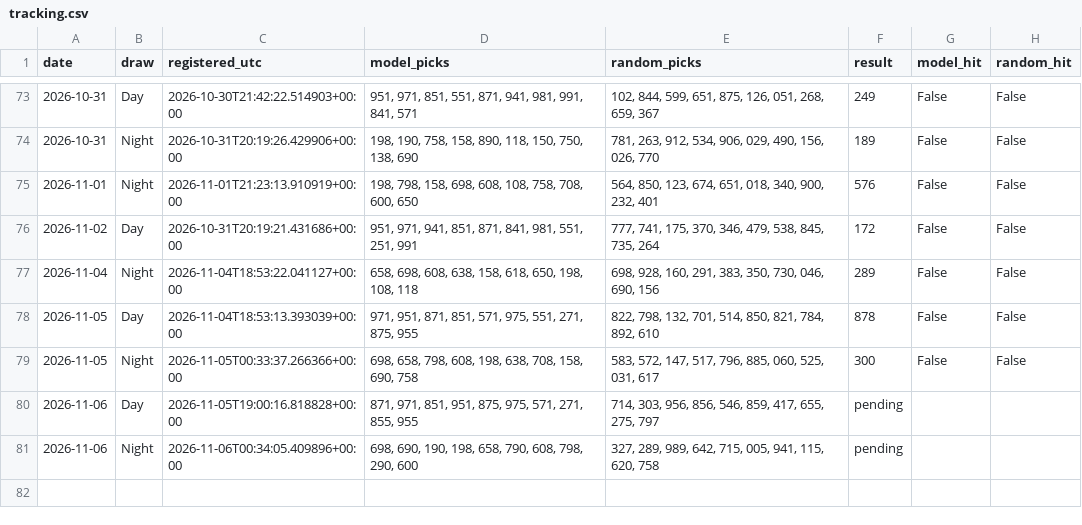
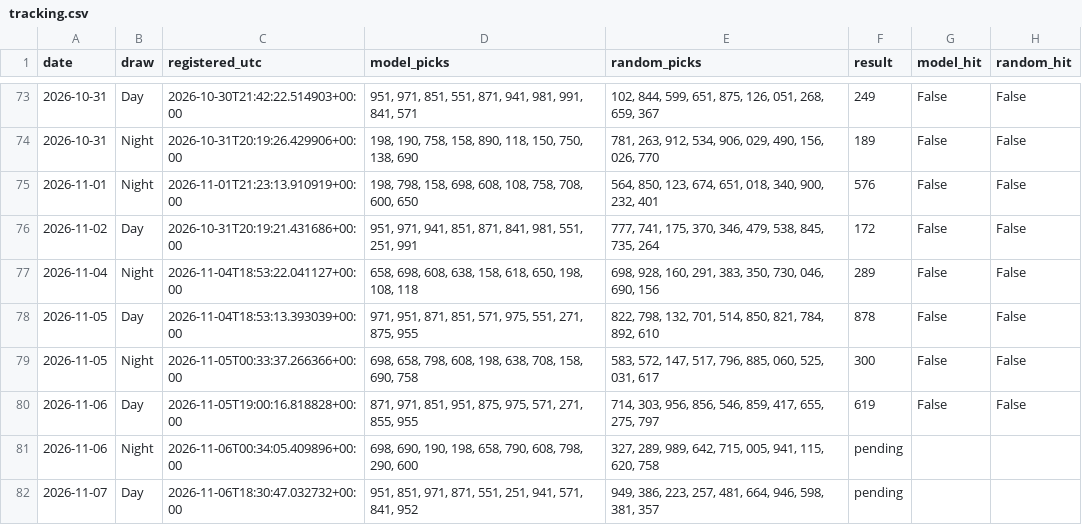
Before and after one commit to mannyal2057/sc-lottery-paper-tracker, a CSV file: pick3/paper/tracking.csv, drawn as a sheet; only a part is shown, gaps mark what is left out.

```diff
--- a/pick3/paper/tracking.csv
+++ b/pick3/paper/tracking.csv
@@ -79,3 +79,4 @@ date,draw,registered_utc,model_picks,random_picks,result,model_hit,random_hit
 2026-11-05,Night,2026-11-05T00:33:37.266366+00:00,"698, 658, 798, 608, 198, 638, 708, 158, 690, 758","583, 572, 147, 517, 796, 885, 060, 525, 031, 617",300,False,False
-2026-11-06,Day,2026-11-05T19:00:16.818828+00:00,"871, 971, 851, 951, 875, 975, 571, 271, 855, 955","714, 303, 956, 856, 546, 859, 417, 655, 275, 797",pending,,
+2026-11-06,Day,2026-11-05T19:00:16.818828+00:00,"871, 971, 851, 951, 875, 975, 571, 271, 855, 955","714, 303, 956, 856, 546, 859, 417, 655, 275, 797",619,False,False
 2026-11-06,Night,2026-11-06T00:34:05.409896+00:00,"698, 690, 190, 198, 658, 790, 608, 798, 290, 600","327, 289, 989, 642, 715, 005, 941, 115, 620, 758",pending,,
+2026-11-07,Day,2026-11-06T18:30:47.032732+00:00,"951, 851, 971, 871, 551, 251, 941, 571, 841, 952","949, 386, 223, 257, 481, 664, 946, 598, 381, 357",pending,,
```
Also changed, not shown: 45 other files.
